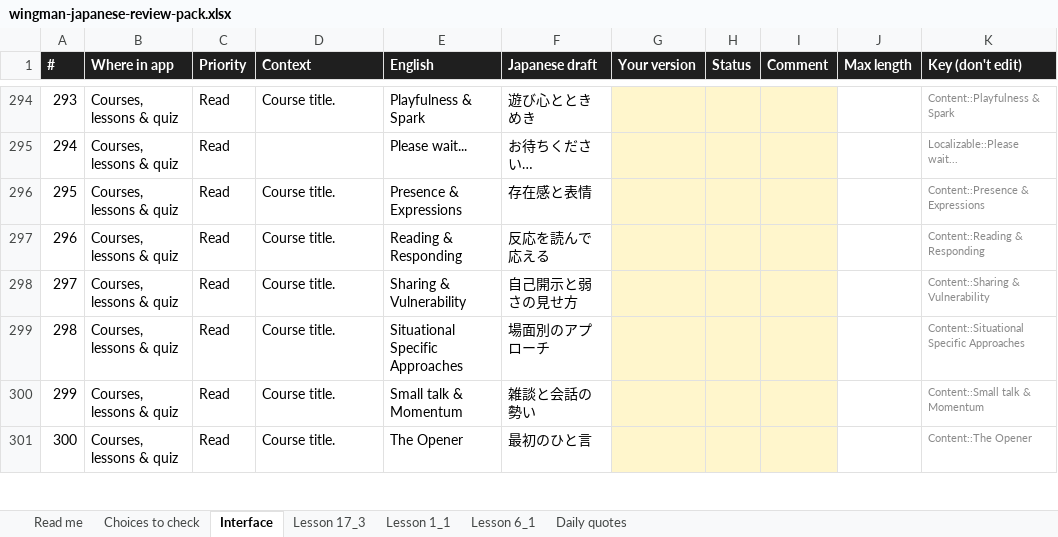
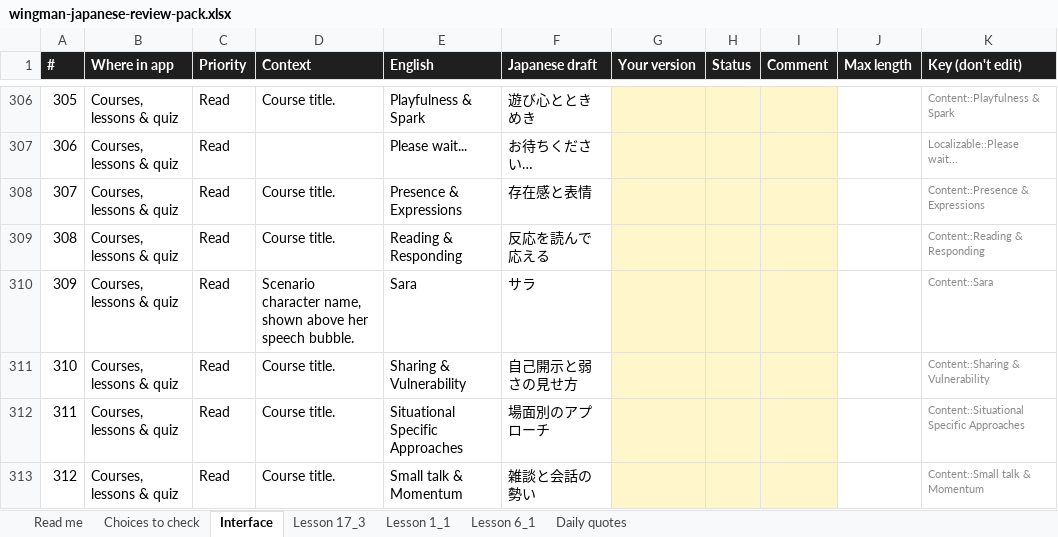
Before and after one commit to Shat-dev/wingman-app, an Excel workbook: localization/ja/review/wingman-japanese-review-pack.xlsx, sheet Interface, drawn as a sheet; only a part is shown, gaps mark what is left out; the shorter side is filled out with more unchanged rows; values as stored, in another font and other column widths than the file's, no borders; the diff covers the shown part only; the diff names each change by its address in the sheet, - before the commit and + after, or states it on an @@ line.

```diff
--- a/localization/ja/review/wingman-japanese-review-pack.xlsx (sheet Interface)
+++ b/localization/ja/review/wingman-japanese-review-pack.xlsx (sheet Interface)
@@ column A (#) renumbered from row 269 down @@
+row 310: 309 | Courses, lessons & quiz | Read | Scenario character name, shown above her speech bubble. | Sara | サラ |  |  |  |  | Content::Sara
```
Also changed, not shown: 14 added rows and 6 edited cells elsewhere in this sheet, sheet Read me, 8 other files.
